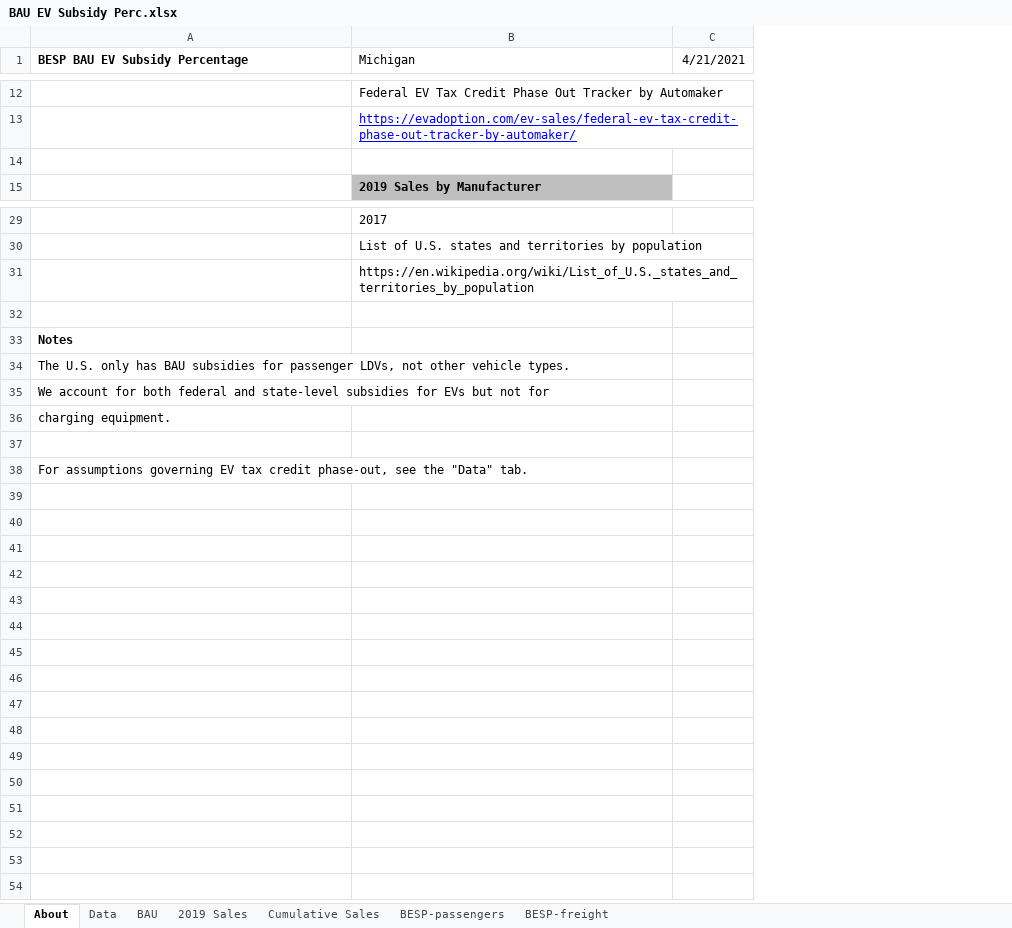
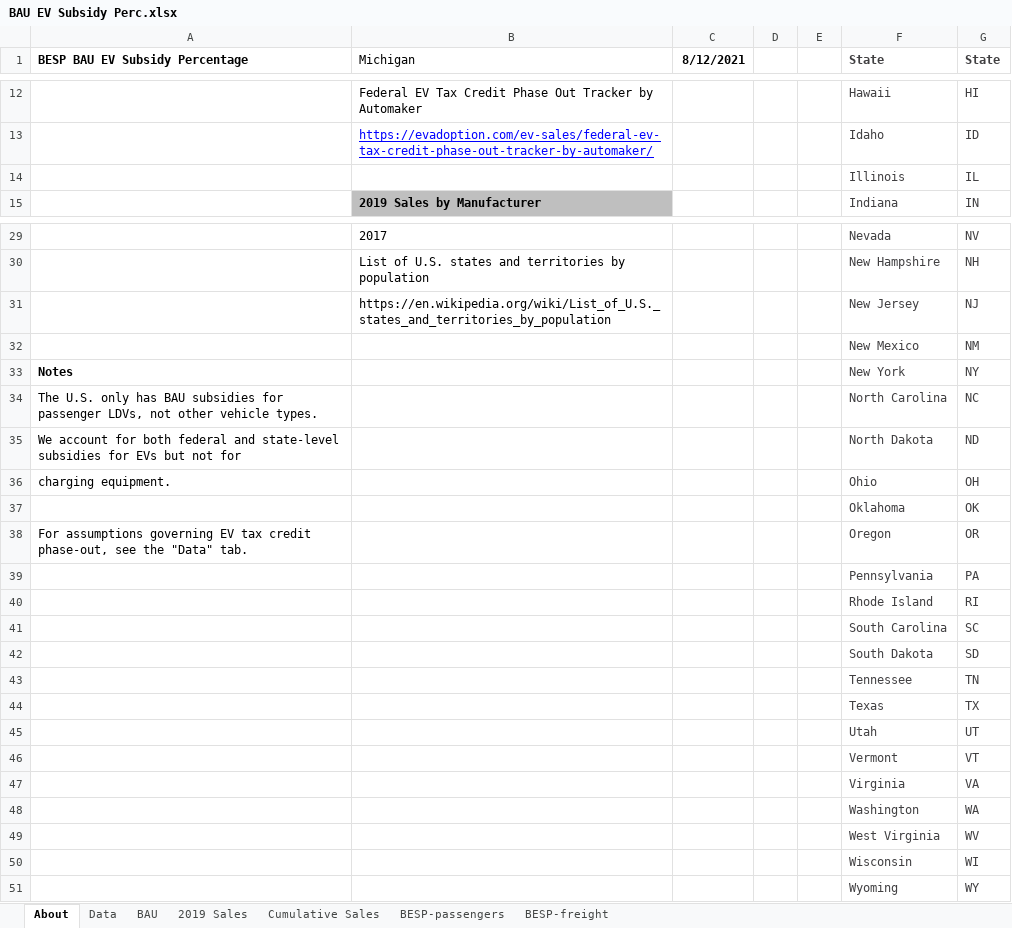
Before and after one commit to EnergyInnovation/eps-michigan, an Excel workbook: InputData/trans/BESP/BAU EV Subsidy Perc.xlsx, sheet About, drawn as a sheet; only a part is shown, gaps mark what is left out; values as stored, in another font and other column widths than the file's, no borders; removed rows and columns are numbered as before the commit, all else as after; the diff covers the shown part only; the diff names each change by its address in the sheet, - before the commit and + after, or states it on an @@ line.

```diff
--- a/InputData/trans/BESP/BAU EV Subsidy Perc.xlsx (sheet About)
+++ b/InputData/trans/BESP/BAU EV Subsidy Perc.xlsx (sheet About)
-column C (4/21/2021), empty
+column C (8/12/2021), empty
+column D, empty
+column E, empty
+column F (State), rows 12-15: Hawaii | Idaho | Illinois | Indiana; rows 29-38: Nevada | New Hampshire | New Jersey | New Mexico | New York | North Carolina | North Dakota | Ohio | Oklahoma | Oregon
+column G (State), rows 12-15: HI | ID | IL | IN; rows 29-38: NV | NH | NJ | NM | NY | NC | ND | OH | OK | OR
-row 14: (empty)
+row 14:  |  |  |  |  | Illinois | IL
-row 32: (empty)
+row 32:  |  |  |  |  | New Mexico | NM
-row 37: (empty)
+row 37:  |  |  |  |  | Oklahoma | OK
+row 39:  |  |  |  |  | Pennsylvania | PA
+row 40:  |  |  |  |  | Rhode Island | RI
+row 41:  |  |  |  |  | South Carolina | SC
+row 42:  |  |  |  |  | South Dakota | SD
+row 43:  |  |  |  |  | Tennessee | TN
+row 44:  |  |  |  |  | Texas | TX
+row 45:  |  |  |  |  | Utah | UT
+row 46:  |  |  |  |  | Vermont | VT
+row 47:  |  |  |  |  | Virginia | VA
+row 48:  |  |  |  |  | Washington | WA
+row 49:  |  |  |  |  | West Virginia | WV
+row 50:  |  |  |  |  | Wisconsin | WI
+row 51:  |  |  |  |  | Wyoming | WY
```
Also changed, not shown: 9 edited cells elsewhere in this sheet, sheet BAU, sheet Data, sheet BESP-passengers, 6 other files.
